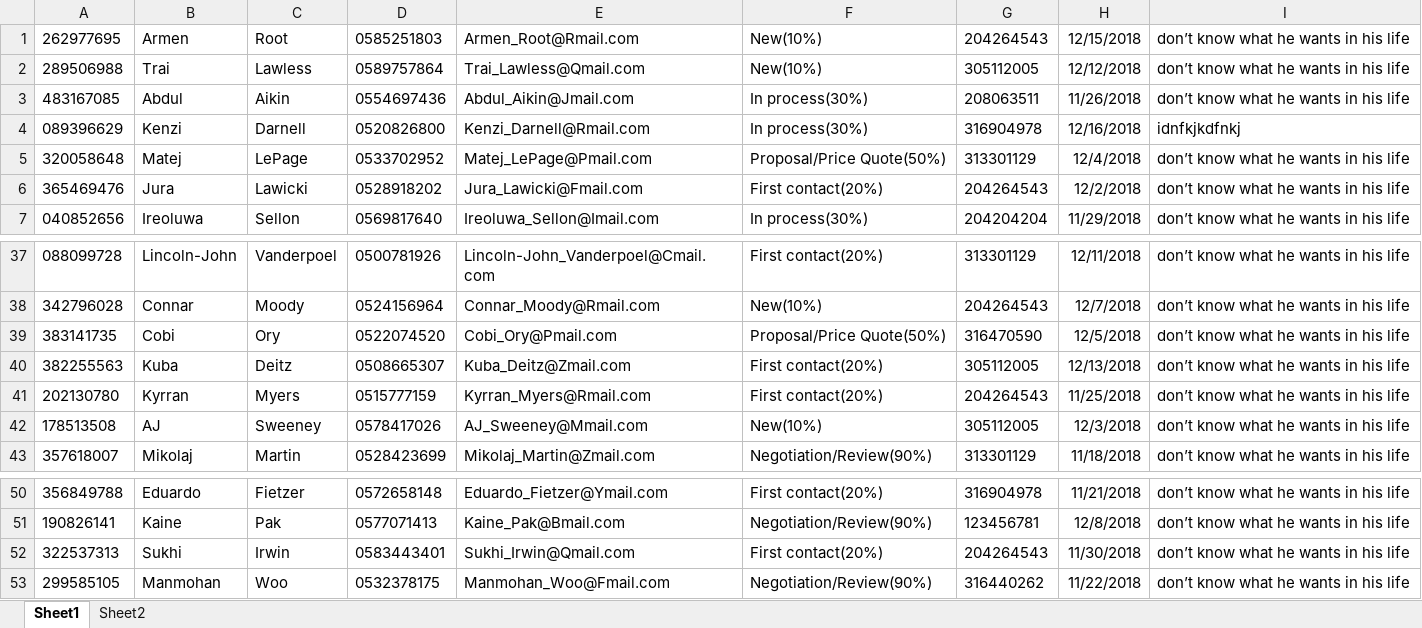
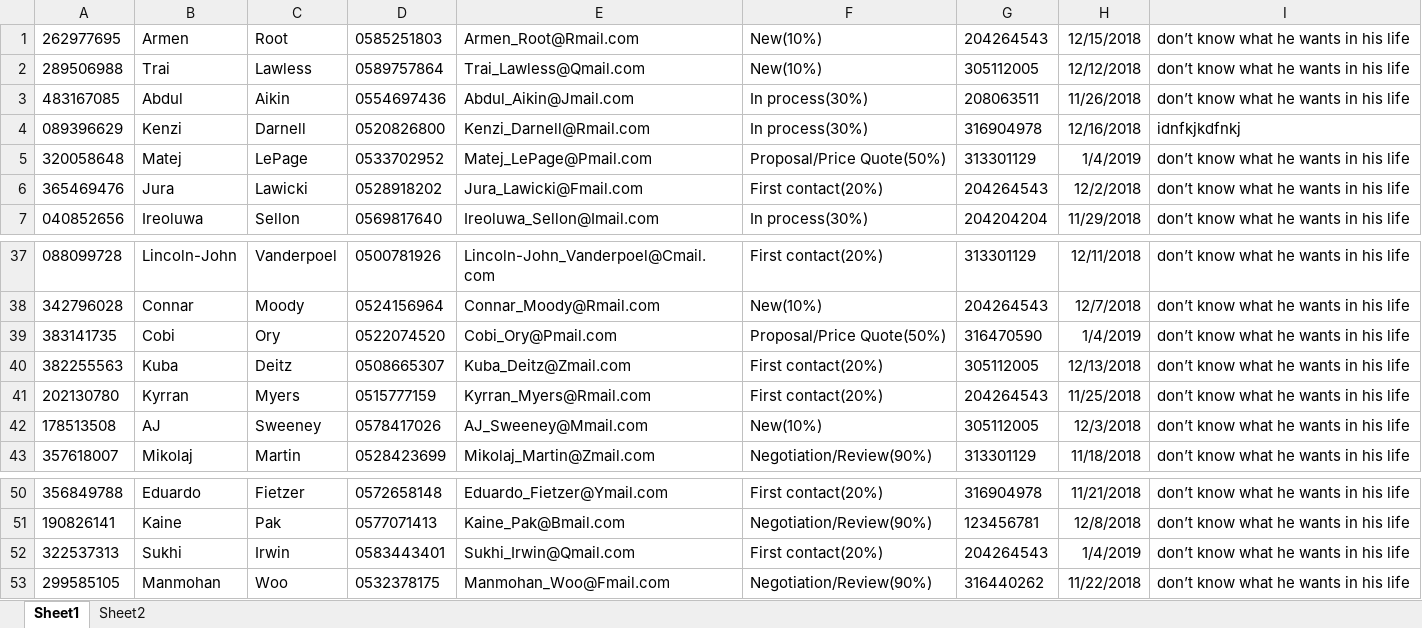
Before and after one commit to liatGolber/sales-opportunity-database-manager, an Excel workbook: project 8/bin/Debug/Opportunites.xlsx, sheet Sheet1, drawn as a sheet; only a part is shown, gaps mark what is left out; values as stored, in another font and other column widths than the file's, no borders; the diff names each change by its address in the sheet, - before the commit and + after, or states it on an @@ line.

```diff
--- a/project 8/bin/Debug/Opportunites.xlsx (sheet Sheet1)
+++ b/project 8/bin/Debug/Opportunites.xlsx (sheet Sheet1)
-H5: 12/4/2018
+H5: 1/4/2019
-H39: 12/5/2018
+H39: 1/4/2019
-H52: 11/30/2018
+H52: 1/4/2019
```
Also changed, not shown: sheet Sheet2, 11 other files.
